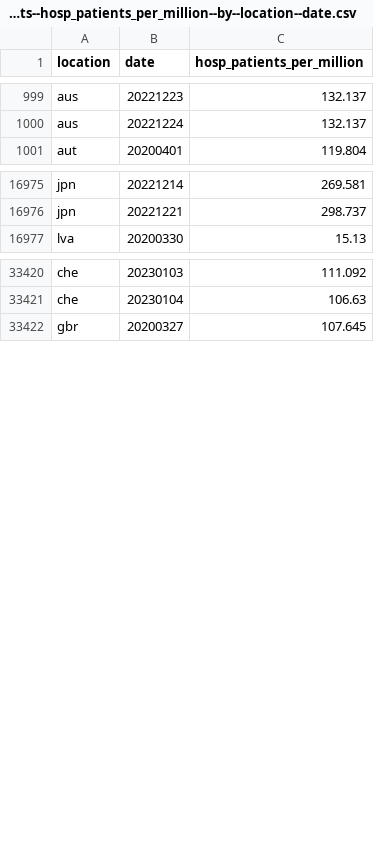
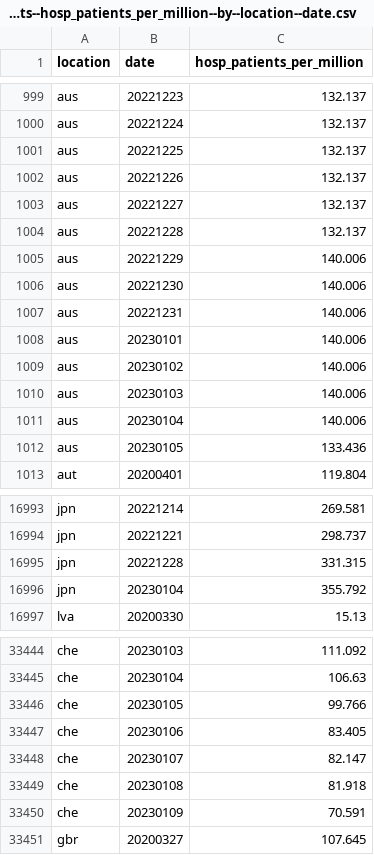
Before and after one commit to open-numbers/ddf--owid--covid_19, a CSV file: ddf--datapoints--hosp_patients_per_million--by--location--date.csv, drawn as a sheet; only a part is shown, gaps mark what is left out; the diff covers the shown part only.

```diff
--- a/ddf--datapoints--hosp_patients_per_million--by--location--date.csv
+++ b/ddf--datapoints--hosp_patients_per_million--by--location--date.csv
@@ -1000,2 +1000,14 @@ aus,20221223,132.137
 aus,20221224,132.137
+aus,20221225,132.137
+aus,20221226,132.137
+aus,20221227,132.137
+aus,20221228,132.137
+aus,20221229,140.006
+aus,20221230,140.006
+aus,20221231,140.006
+aus,20230101,140.006
+aus,20230102,140.006
+aus,20230103,140.006
+aus,20230104,140.006
+aus,20230105,133.436
 aut,20200401,119.804
@@ -16976,2 +16994,4 @@ jpn,20221214,269.581
 jpn,20221221,298.737
+jpn,20221228,331.315
+jpn,20230104,355.792
 lva,20200330,15.13
@@ -33421,2 +33445,7 @@ che,20230103,111.092
 che,20230104,106.63
+che,20230105,99.766
+che,20230106,83.405
+che,20230107,82.147
+che,20230108,81.918
+che,20230109,70.591
 gbr,20200327,107.645
```
Also changed, not shown: 11 added rows and 60 edited cells elsewhere in this file, ddf--datapoints--hosp_patients--by--location--date.csv, ddf--datapoints--icu_patients--by--location--date.csv, 35 other files.
